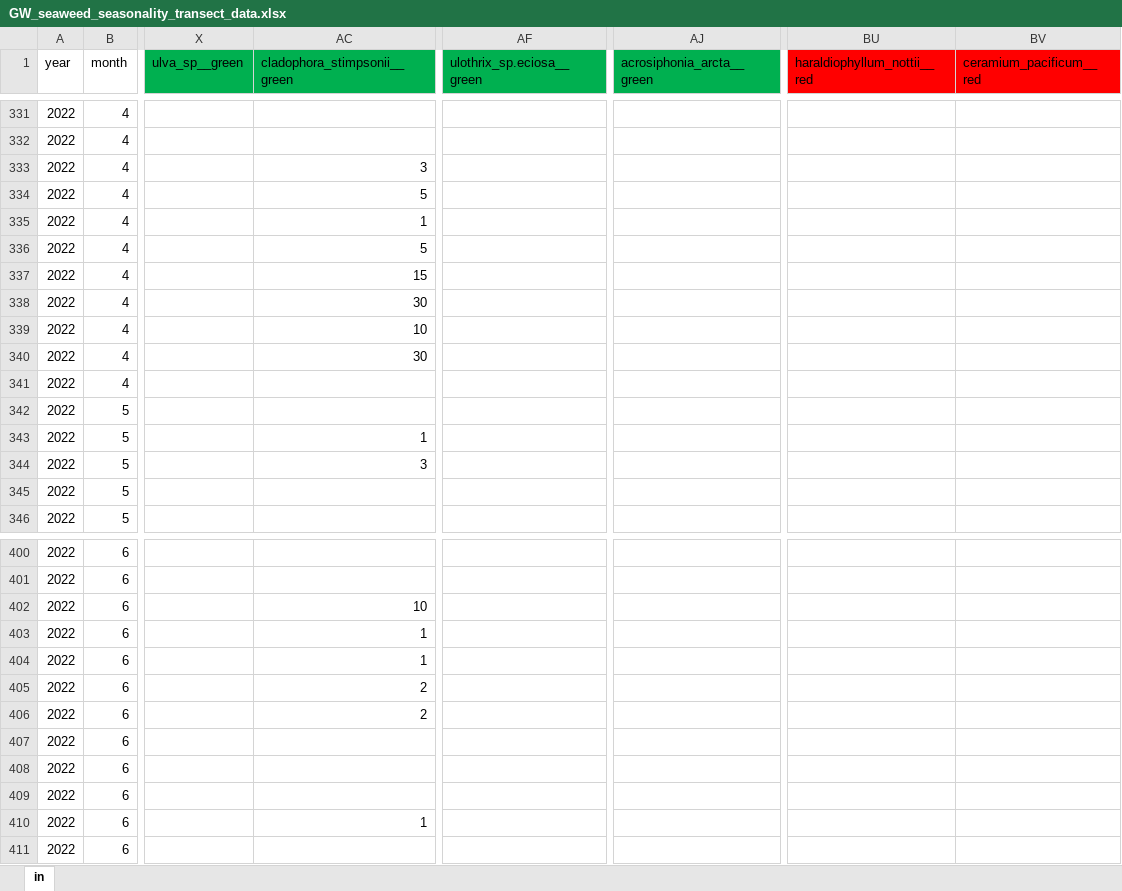
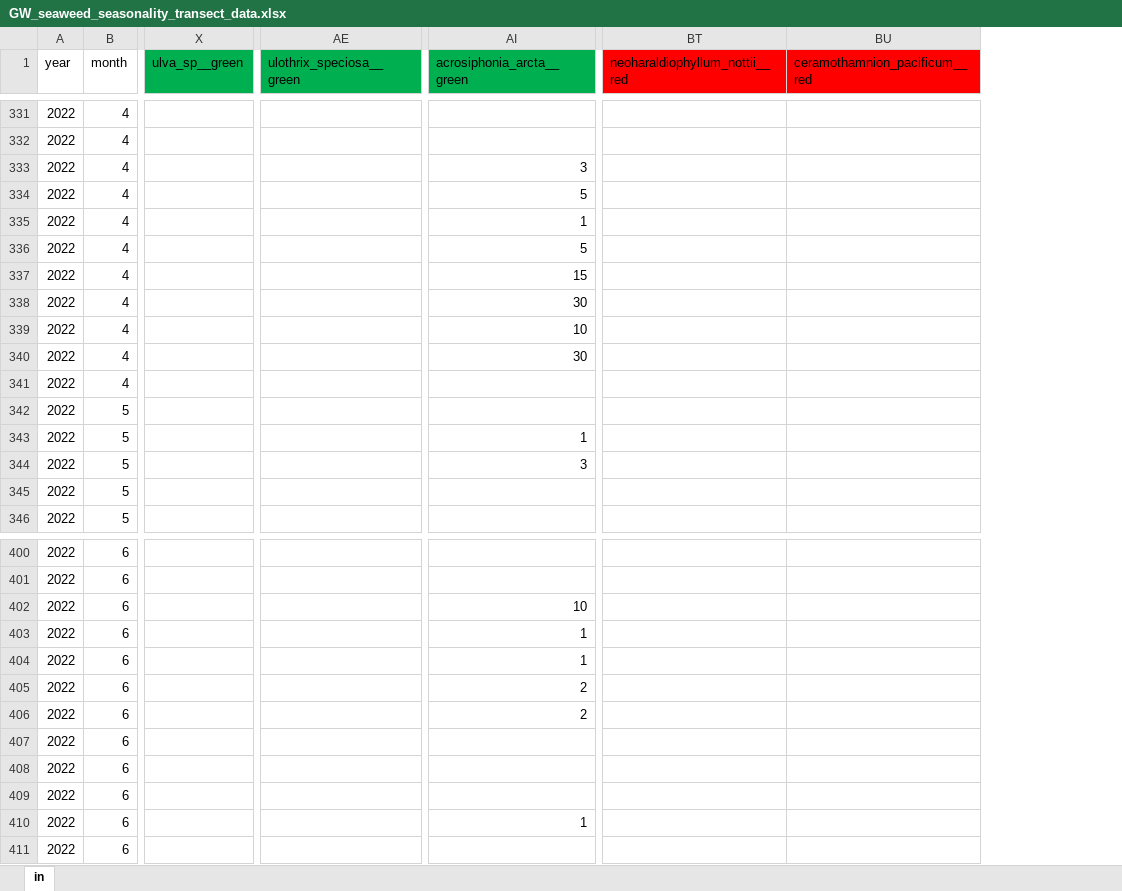
Before and after one commit to siobhanschenk/GW_seaweed_seasonality_transects, an Excel workbook: GW_seaweed_seasonality_transect_data.xlsx, sheet in, drawn as a sheet; only a part is shown, gaps mark what is left out; values as stored, in another font and other column widths than the file's, no borders; removed rows and columns are numbered as before the commit, all else as after; the diff covers the shown part only; the diff names each change by its address in the sheet, - before the commit and + after, or states it on an @@ line.

```diff
--- a/GW_seaweed_seasonality_transect_data.xlsx (sheet in)
+++ b/GW_seaweed_seasonality_transect_data.xlsx (sheet in)
-column AC (cladophora_stimpsonii__green), rows 333-344: 3 | 5 | 1 | 5 | 15 | 30 | 10 | 30 |  |  | 1 | 3; rows 402-410: 10 | 1 | 1 | 2 | 2 |  |  |  | 1
-column AF (ulothrix_sp.eciosa__green), empty
+column AE (ulothrix_speciosa__green), empty
-column BU (haraldiophyllum_nottii__red), empty
-column BV (ceramium_pacificum__red), empty
+column BT (neoharaldiophyllum_nottii__red), empty
+column BU (ceramothamnion_pacificum__red), empty
-AI333 (acrosiphonia_arcta__green): (empty)
+AI333 (acrosiphonia_arcta__green): 3
-AI334 (acrosiphonia_arcta__green): (empty)
+AI334 (acrosiphonia_arcta__green): 5
-AI335 (acrosiphonia_arcta__green): (empty)
+AI335 (acrosiphonia_arcta__green): 1
-AI336 (acrosiphonia_arcta__green): (empty)
+AI336 (acrosiphonia_arcta__green): 5
-AI337 (acrosiphonia_arcta__green): (empty)
+AI337 (acrosiphonia_arcta__green): 15
-AI338 (acrosiphonia_arcta__green): (empty)
+AI338 (acrosiphonia_arcta__green): 30
-AI339 (acrosiphonia_arcta__green): (empty)
+AI339 (acrosiphonia_arcta__green): 10
-AI340 (acrosiphonia_arcta__green): (empty)
+AI340 (acrosiphonia_arcta__green): 30
-AI343 (acrosiphonia_arcta__green): (empty)
+AI343 (acrosiphonia_arcta__green): 1
-AI344 (acrosiphonia_arcta__green): (empty)
+AI344 (acrosiphonia_arcta__green): 3
-AI402 (acrosiphonia_arcta__green): (empty)
+AI402 (acrosiphonia_arcta__green): 10
-AI403:AI404 (acrosiphonia_arcta__green): (empty)
+AI403:AI404 (acrosiphonia_arcta__green): 1
-AI405:AI406 (acrosiphonia_arcta__green): (empty)
+AI405:AI406 (acrosiphonia_arcta__green): 2
-AI410 (acrosiphonia_arcta__green): (empty)
+AI410 (acrosiphonia_arcta__green): 1
```
Also changed, not shown: 28 edited cells elsewhere in this sheet, GW_kelp_phenology_data.xlsx, 1 other file.
